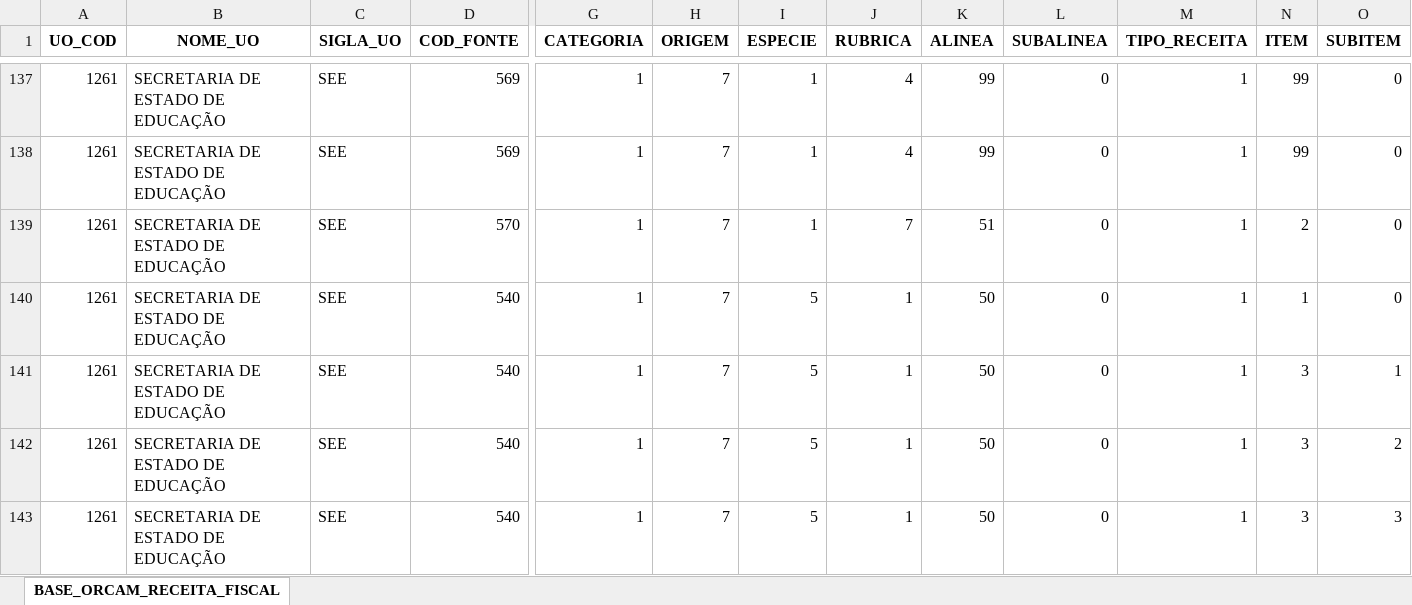
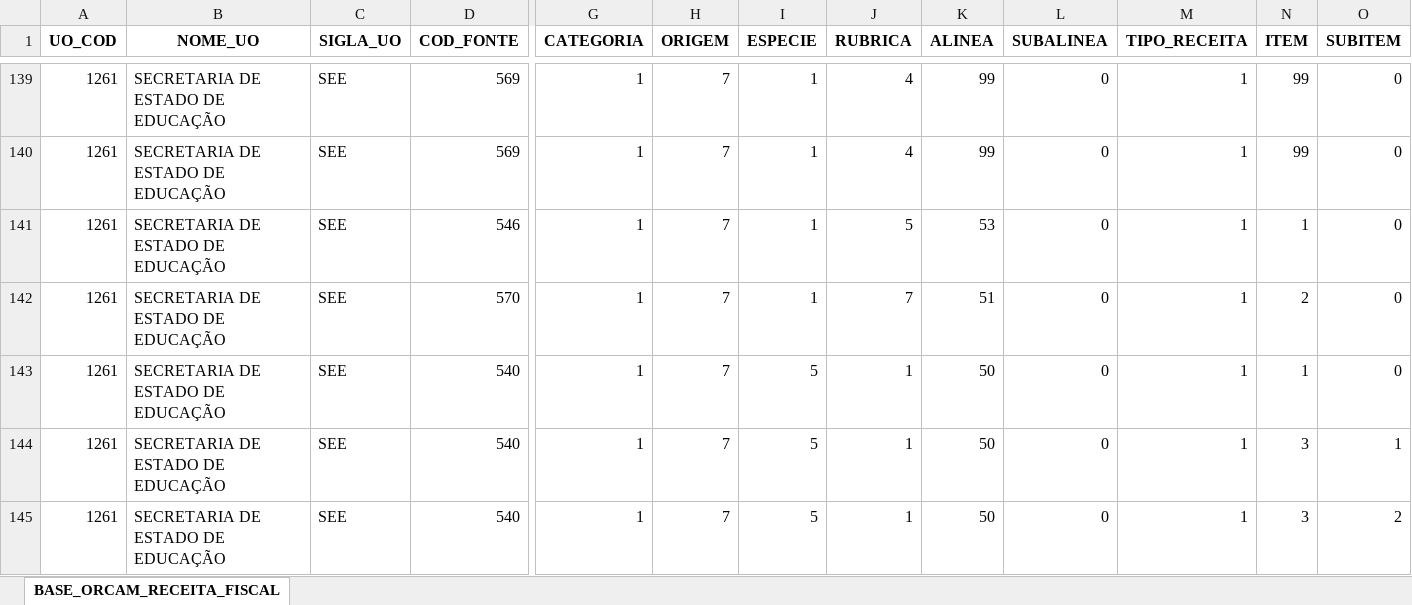
Before and after one commit to splor-mg/volumes-loa, an Excel workbook: bancos/SISOR/BASE_ORCAM_RECEITA_FISCAL_FONTE_STN.xlsx, sheet BASE_ORCAM_RECEITA_FISCAL, drawn as a sheet; only a part is shown, gaps mark what is left out; the shorter side is filled out with more unchanged rows; values as stored, in another font and other column widths than the file's, no borders; rows hold the shown columns only; the diff covers the shown part only; the diff names each change by its address in the sheet, - before the commit and + after, or states it on an @@ line.

```diff
--- a/bancos/SISOR/BASE_ORCAM_RECEITA_FISCAL_FONTE_STN.xlsx (sheet BASE_ORCAM_RECEITA_FISCAL)
+++ b/bancos/SISOR/BASE_ORCAM_RECEITA_FISCAL_FONTE_STN.xlsx (sheet BASE_ORCAM_RECEITA_FISCAL)
+row 141: 1261 | SECRETARIA DE ESTADO DE EDUCAÇÃO | SEE | 546 | 1 | 7 | 1 | 5 | 53 | 0 | 1 | 1 | 0
```
Also changed, not shown: 16 added rows elsewhere in this sheet, bancos/SISOR/BASE_CATEGORIA_PESSOAL.xlsx, bancos/SISOR/BASE_ORCAM_RECEITA_FISCAL.xlsx, 44 other files.
